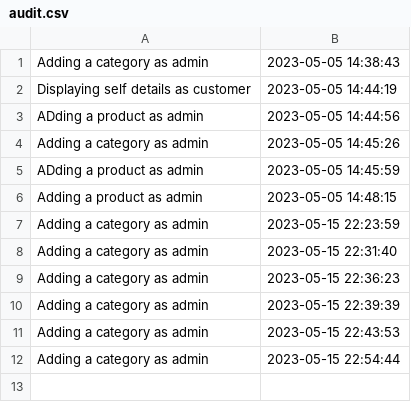
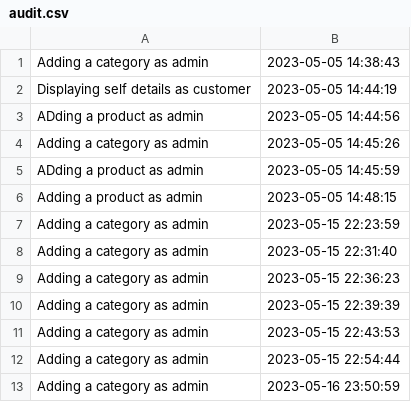
Before and after one commit to allee15/Online_shop-clothes_store, a CSV file: audit.csv, drawn as a sheet; the diff names each change by its address in the sheet, - before the commit and + after, or states it on an @@ line.

```diff
--- a/audit.csv
+++ b/audit.csv
+row 13: Adding a category as admin | 2023-05-16 23:50:59
```
Also changed, not shown: 15 other files.
